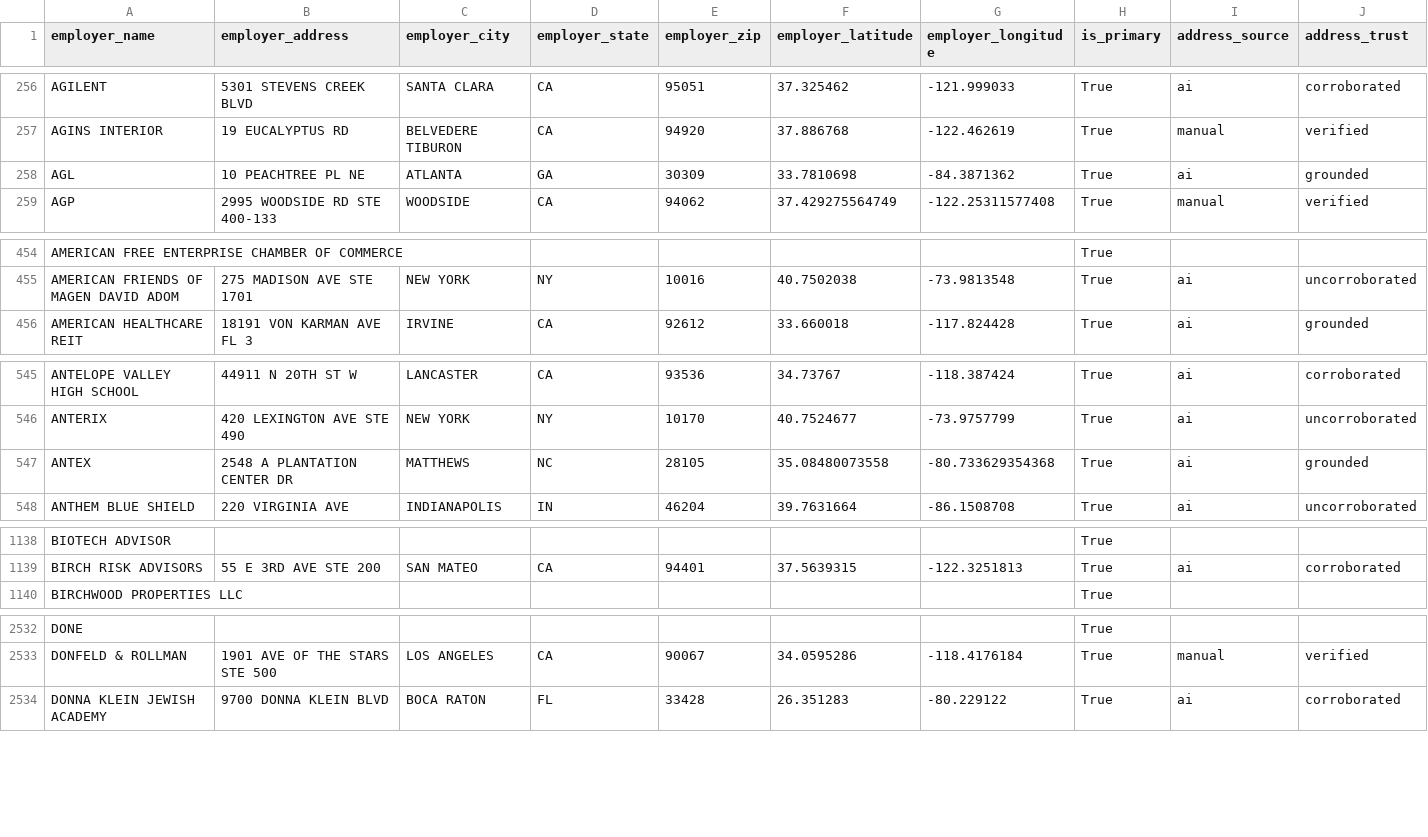
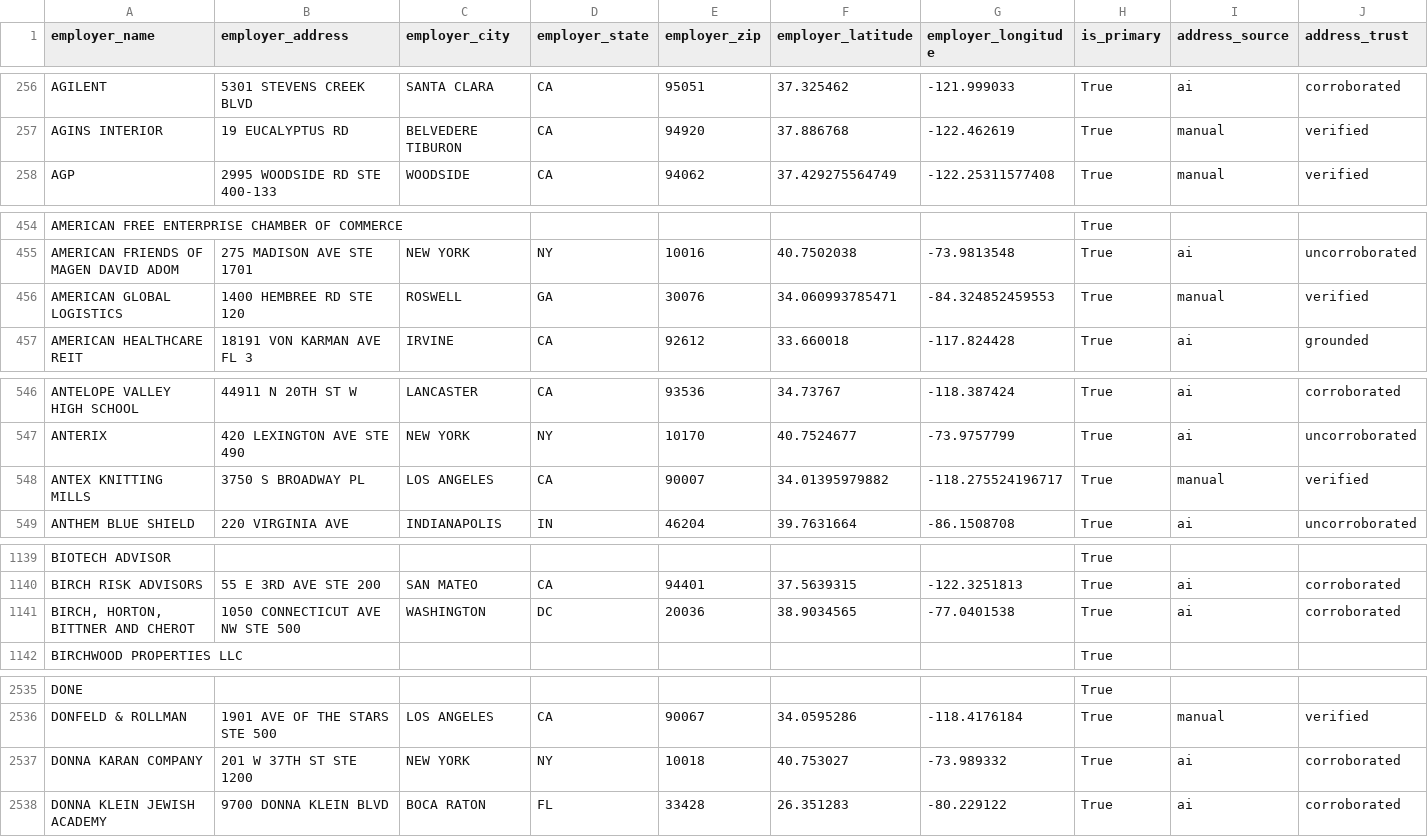
Before and after one commit to tareeqemad/fec-pipeline, a CSV file: data/output/employer_locations.csv, drawn as a sheet; only a part is shown, gaps mark what is left out; the diff covers the shown part only.

```diff
--- a/data/output/employer_locations.csv
+++ b/data/output/employer_locations.csv
@@ -257,3 +257,2 @@ AGILENT,5301 STEVENS CREEK BLVD,SANTA CLARA,CA,95051,37.325462,-121.999033,True,
 AGINS INTERIOR,19 EUCALYPTUS RD,BELVEDERE TIBURON,CA,94920,37.886768,-122.462619,True,manual,verified
-AGL,10 PEACHTREE PL NE,ATLANTA,GA,30309,33.7810698,-84.3871362,True,ai,grounded
 AGP,2995 WOODSIDE RD STE 400-133,WOODSIDE,CA,94062,37.429275564749,-122.25311577408,True,manual,verified
@@ -455,2 +455,3 @@ AMERICAN FREE ENTERPRISE CHAMBER OF COMMERCE,,,,,,,True,,
 AMERICAN FRIENDS OF MAGEN DAVID ADOM,275 MADISON AVE STE 1701,NEW YORK,NY,10016,40.7502038,-73.9813548,True,ai,uncorroborated
+AMERICAN GLOBAL LOGISTICS,1400 HEMBREE RD STE 120,ROSWELL,GA,30076,34.060993785471,-84.324852459553,True,manual,verified
 AMERICAN HEALTHCARE REIT,18191 VON KARMAN AVE FL 3,IRVINE,CA,92612,33.660018,-117.824428,True,ai,grounded
@@ -546,3 +547,3 @@ ANTELOPE VALLEY HIGH SCHOOL,44911 N 20TH ST W,LANCASTER,CA,93536,34.73767,-118.3
 ANTERIX,420 LEXINGTON AVE STE 490,NEW YORK,NY,10170,40.7524677,-73.9757799,True,ai,uncorroborated
-ANTEX,2548 A PLANTATION CENTER DR,MATTHEWS,NC,28105,35.08480073558,-80.733629354368,True,ai,grounded
+ANTEX KNITTING MILLS,3750 S BROADWAY PL,LOS ANGELES,CA,90007,34.01395979882,-118.275524196717,True,manual,verified
 ANTHEM BLUE SHIELD,220 VIRGINIA AVE,INDIANAPOLIS,IN,46204,39.7631664,-86.1508708,True,ai,uncorroborated
@@ -1139,2 +1140,3 @@ BIOTECH ADVISOR,,,,,,,True,,
 BIRCH RISK ADVISORS,55 E 3RD AVE STE 200,SAN MATEO,CA,94401,37.5639315,-122.3251813,True,ai,corroborated
+"BIRCH, HORTON, BITTNER AND CHEROT",1050 CONNECTICUT AVE NW STE 500,WASHINGTON,DC,20036,38.9034565,-77.0401538,True,ai,corroborated
 BIRCHWOOD PROPERTIES LLC,,,,,,,True,,
@@ -2533,2 +2536,3 @@ DONE,,,,,,,True,,
 DONFELD & ROLLMAN,1901 AVE OF THE STARS STE 500,LOS ANGELES,CA,90067,34.0595286,-118.4176184,True,manual,verified
+DONNA KARAN COMPANY,201 W 37TH ST STE 1200,NEW YORK,NY,10018,40.753027,-73.989332,True,ai,corroborated
 DONNA KLEIN JEWISH ACADEMY,9700 DONNA KLEIN BLVD,BOCA RATON,FL,33428,26.351283,-80.229122,True,ai,corroborated
```
Also changed, not shown: 13 added rows elsewhere in this file, 7 other files.
